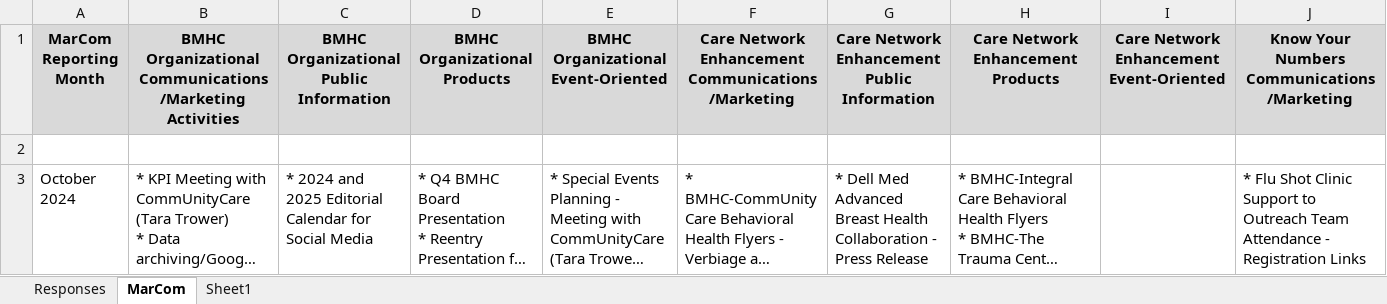
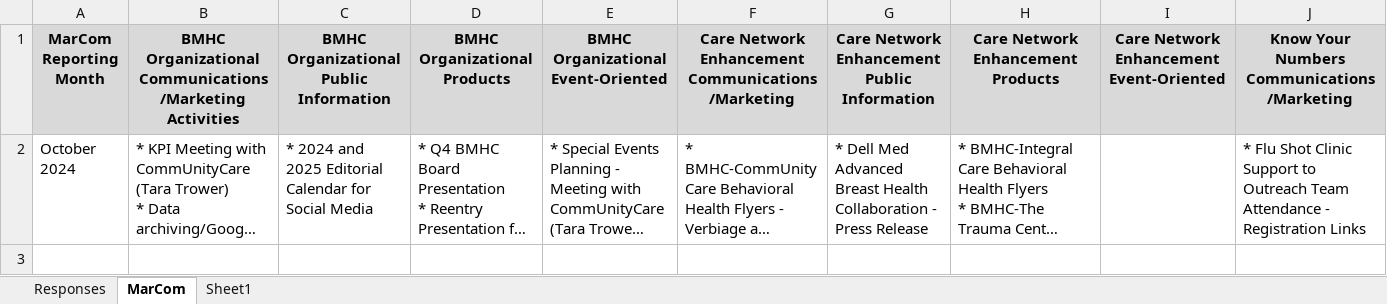
Before and after one commit to CxLos/MC_Impact_11_2024, an Excel workbook: data/BMHC_MarCom_Impact_Report.xlsx, sheet MarCom, drawn as a sheet; only a part is shown; long unchanged cells end in …; values as stored, in another font and other column widths than the file's, no borders; table styles not drawn; rows hold the shown columns only; ↵ is a line break in a cell; the diff covers the shown part only; the diff names each change by its address in the sheet, - before the commit and + after, or states it on an @@ line.

```diff
--- a/data/BMHC_MarCom_Impact_Report.xlsx (sheet MarCom)
+++ b/data/BMHC_MarCom_Impact_Report.xlsx (sheet MarCom)
-A1: MarCom ↵ Reporting Month
+A1: MarCom Reporting Month
-B1: …Communications/Marketing Activities
+B1: …Communications/Marketing Activities
-C1: BMHC Organizational ↵ Public Information
+C1: BMHC Organizational Public Information
-D1: BMHC Organizational ↵ Products
+D1: BMHC Organizational Products
-E1: BMHC Organizational ↵ Event-Oriented
+E1: BMHC Organizational Event-Oriented
-F1: …Enhancement ↵ Communications/Marketing
+F1: …Enhancement Communications/Marketing
-G1: Care Network Enhancement ↵ Public Information
+G1: Care Network Enhancement Public Information
-H1: Care Network Enhancement ↵ Products
+H1: Care Network Enhancement Products
-I1: Care Network Enhancement ↵ Event-Oriented
+I1: Care Network Enhancement Event-Oriented
-J1: Know Your Numbers ↵ Communications/Marketing
+J1: Know Your Numbers Communications/Marketing
-row 2: (empty)
```
Also changed, not shown: 7 edited cells elsewhere in this sheet, 1 other file.
